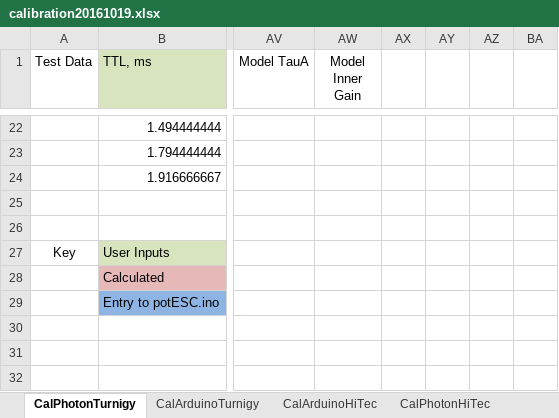
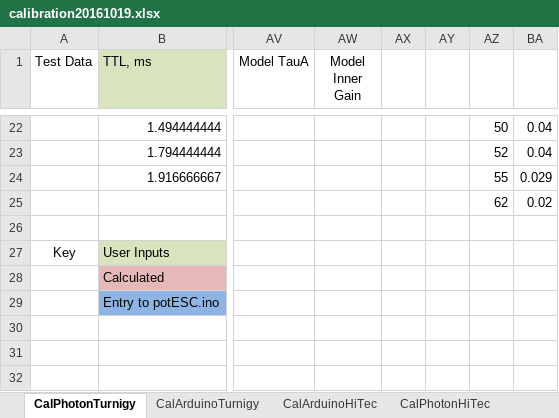
Before and after one commit to davegutz/ESC, an Excel workbook: myESC-Particle-DEV/saves/calibration20161019.xlsx, sheet CalPhotonTurnigy, drawn as a sheet; only a part is shown, gaps mark what is left out; values as stored, in another font and other column widths than the file's, no borders; charts and pictures not drawn; rows hold the shown columns only; the diff covers the shown part only; the diff names each change by its address in the sheet, - before the commit and + after, or states it on an @@ line.

```diff
--- a/myESC-Particle-DEV/saves/calibration20161019.xlsx (sheet CalPhotonTurnigy)
+++ b/myESC-Particle-DEV/saves/calibration20161019.xlsx (sheet CalPhotonTurnigy)
-AZ22: (empty)
+AZ22: 50
-BA22:BA23: (empty)
+BA22:BA23: 0.04
-AZ23: (empty)
+AZ23: 52
-AZ24: (empty)
+AZ24: 55
-BA24: (empty)
+BA24: 0.029
-row 25: (empty)
+row 25:  |  |  |  |  |  | 62 | 0.02
```
Also changed, not shown: 63 edited cells and cell formats elsewhere in this sheet, charts or pictures, 39 other files.
